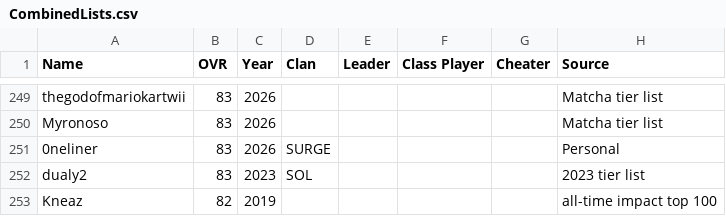
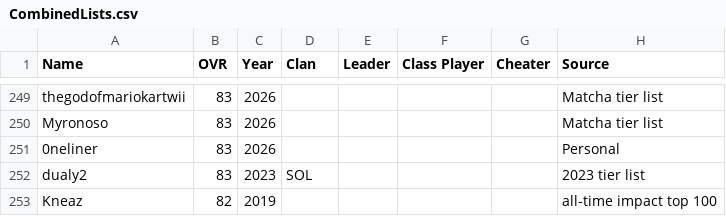
Before and after one commit to acepilot147/ClanDraft, a CSV file: CombinedLists.csv, drawn as a sheet; only a part is shown, gaps mark what is left out.

Commit message:
Remove SURGE clan from 0neliner 2026 row, regenerate rosters
Also carries the working-copy Leader column annotations (Elite,
Experienced, No Mic) from the latest CSV edit; nothing consumes that
column yet.

```diff
--- a/CombinedLists.csv
+++ b/CombinedLists.csv
@@ -250,3 +250,3 @@ thegodofmariokartwii,83,2026,,,,,Matcha tier list
 Myronoso,83,2026,,,,,Matcha tier list
-0neliner,83,2026,SURGE,,,,Personal
+0neliner,83,2026,,,,,Personal
 dualy2,83,2023,SOL,,,,2023 tier list
```
Also changed, not shown: 2 other files.
